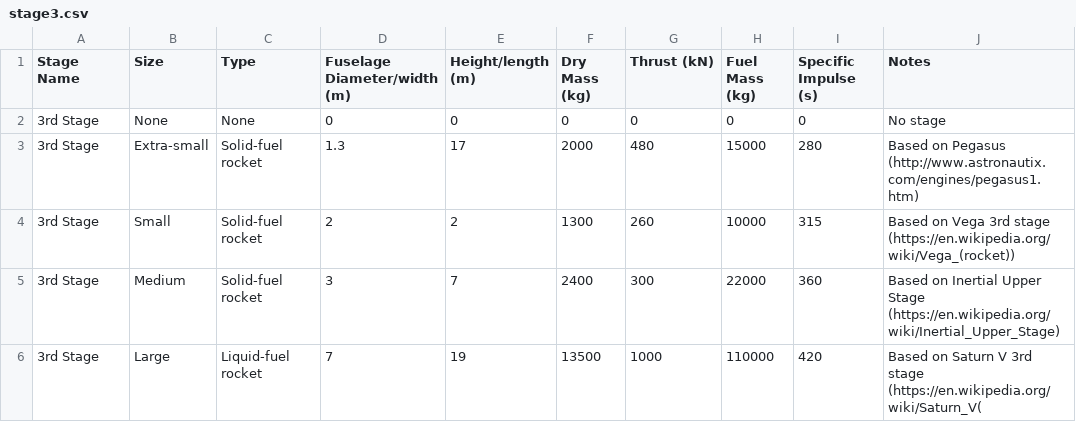
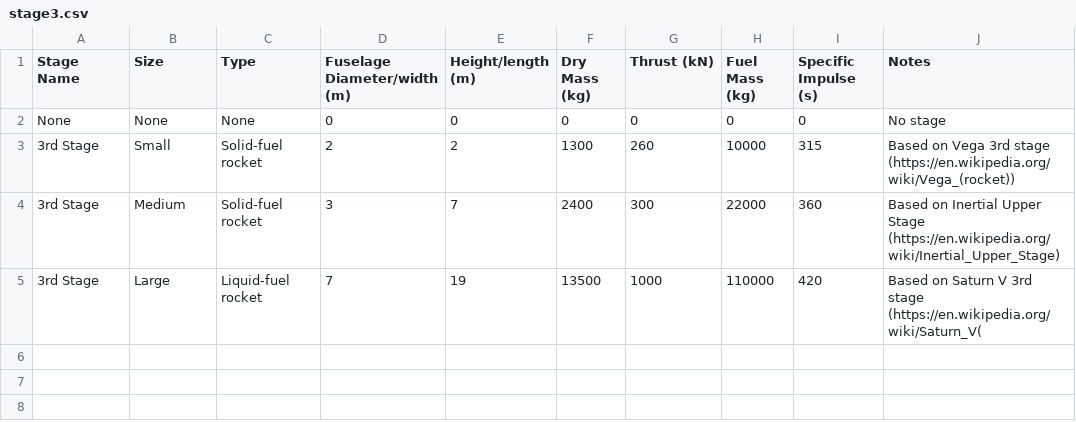
Before and after one commit to chrisnorth/classroom-rocket-scientist, a CSV file: data/stage3.csv, drawn as a sheet.

Commit message:
updated rocket code and plan

```diff
--- a/data/stage3.csv
+++ b/data/stage3.csv
@@ -1,4 +1,3 @@
 Stage Name,Size,Type,Fuselage Diameter/width (m),Height/length (m),Dry Mass (kg),Thrust (kN),Fuel Mass (kg),Specific Impulse (s),Notes
-3rd Stage,None,None,0,0,0,0,0,0,No stage
-3rd Stage,Extra-small,Solid-fuel rocket,1.3,17,2000,480,15000,280,Based on Pegasus (http://www.astronautix.com/engines/pegasus1.htm)
+None,None,None,0,0,0,0,0,0,No stage
 3rd Stage,Small,Solid-fuel rocket,2,2,1300,260,10000,315,Based on Vega 3rd stage (https://en.wikipedia.org/wiki/Vega_(rocket))
```
Also changed, not shown: data/stage1.csv, data/stage2.csv, 2 other files.
